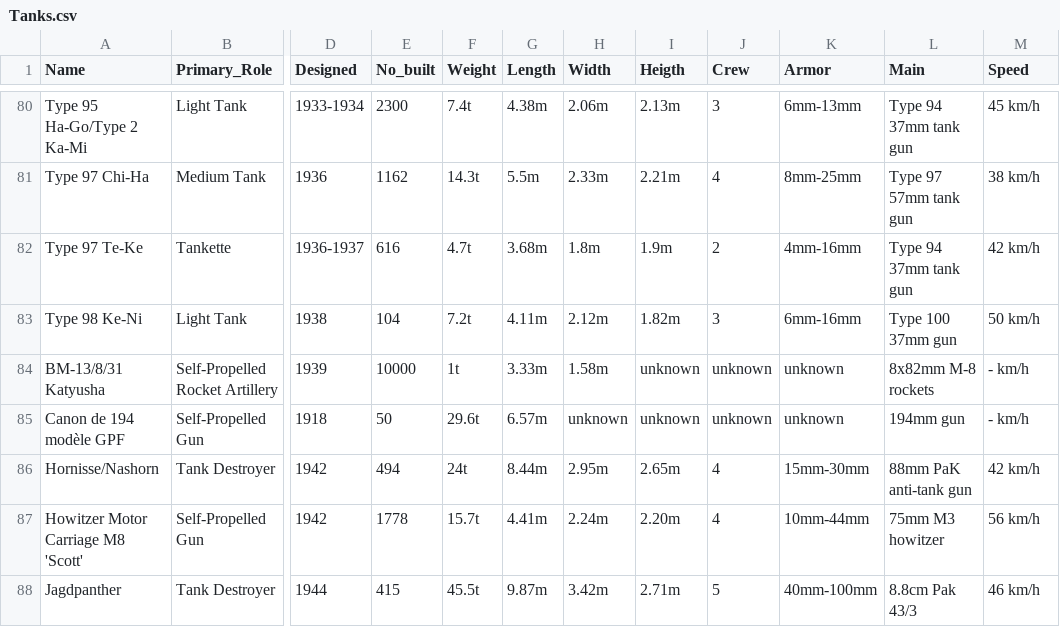
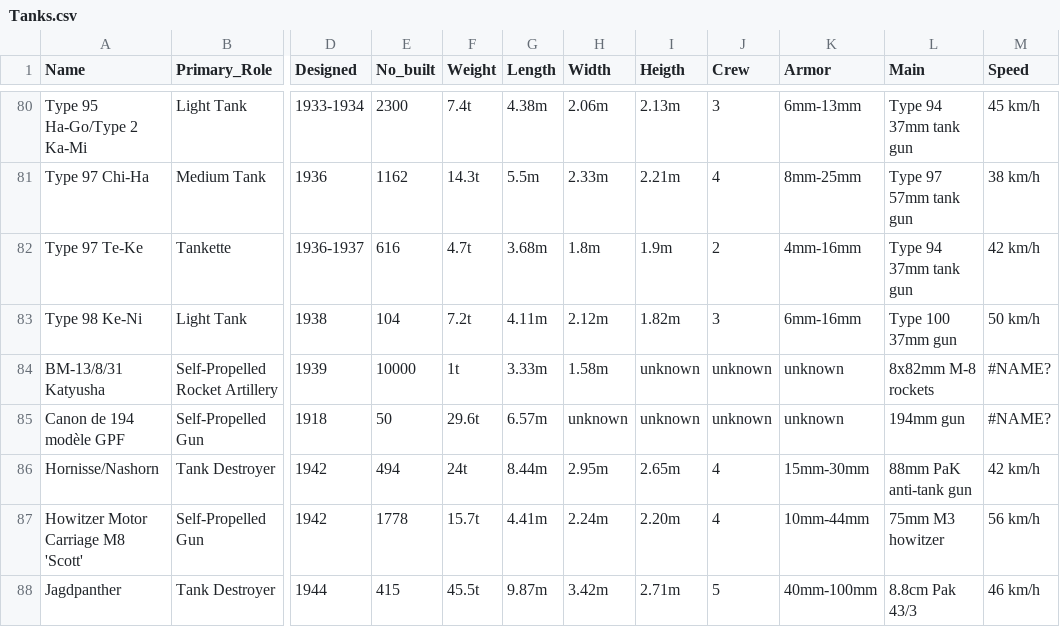
Before and after one commit to CarinaKr/WW2, a CSV file: Datas/Tanks.csv, drawn as a sheet; only a part is shown, gaps mark what is left out; the diff names each change by its address in the sheet, - before the commit and + after, or states it on an @@ line.

```diff
--- a/Datas/Tanks.csv
+++ b/Datas/Tanks.csv
-M84:M85 (Speed): - km/h
+M84:M85 (Speed): #NAME?
```
Also changed, not shown: 31 other files.
